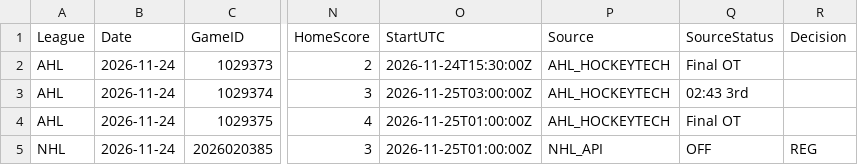
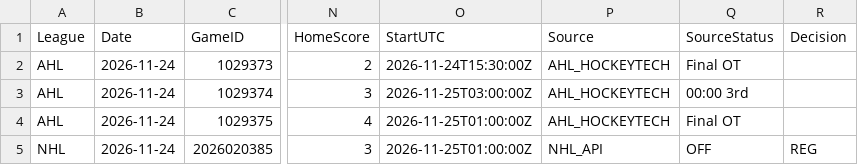
Before and after one commit to skaterbosse/hockey, a CSV file: statsByDate/data/games/Games_2026-11-24.csv, drawn as a sheet; only a part is shown, gaps mark what is left out; the diff names each change by its address in the sheet, - before the commit and + after, or states it on an @@ line.

```diff
--- a/statsByDate/data/games/Games_2026-11-24.csv
+++ b/statsByDate/data/games/Games_2026-11-24.csv
-Q3 (SourceStatus): 02:43 3rd
+Q3 (SourceStatus): 00:00 3rd
```
Also changed, not shown: statsByDate/data/playerstats/Goals_2026-11-24.csv, statsByDate/data/playerstats/PlayerStats_2026-11-24.csv, 6 other files.
